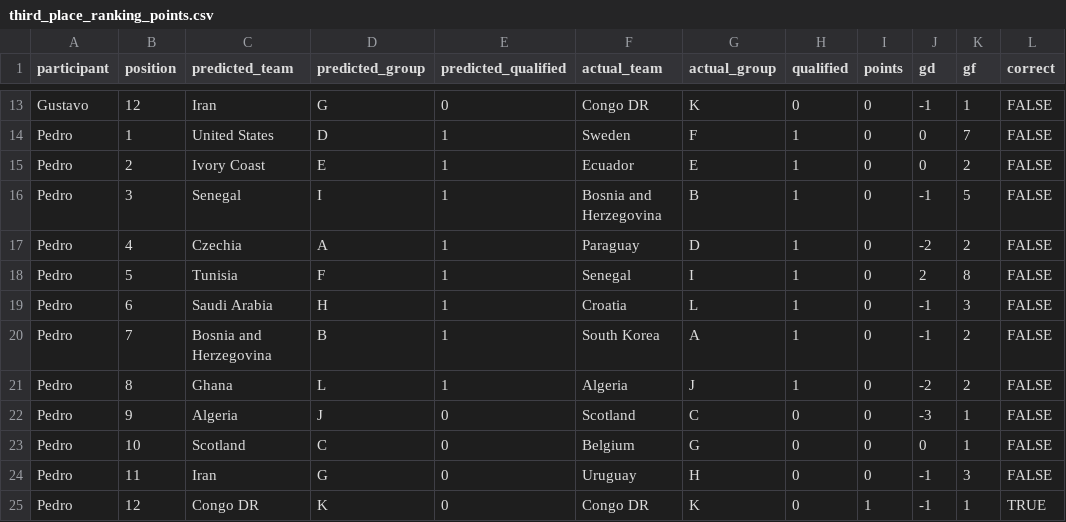
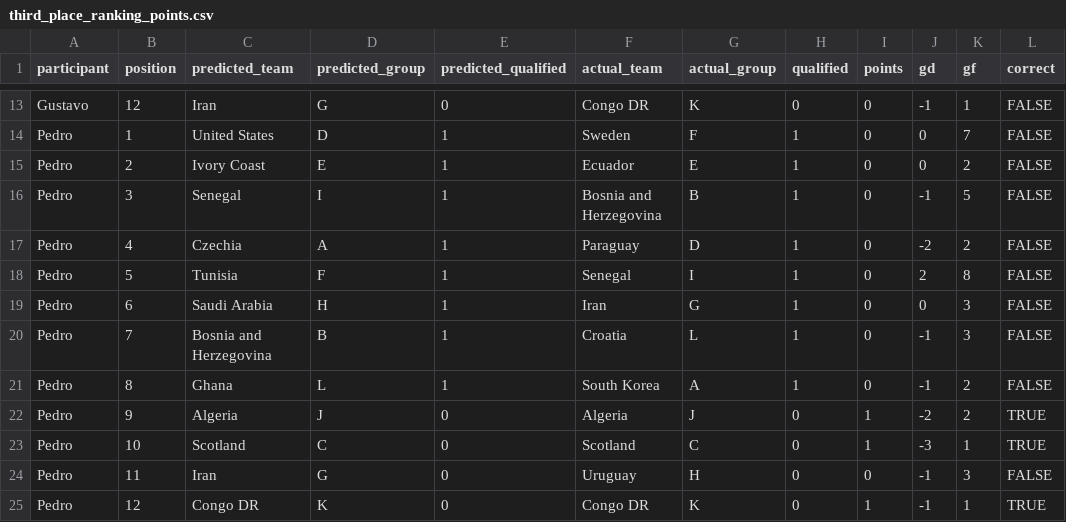
Before and after one commit to pedrosant-anna/bolao-copa-2026-x7q9p, a CSV file: data/scored_outputs/third_place_ranking_points.csv, drawn as a sheet; only a part is shown, gaps mark what is left out; the diff covers the shown part only.

```diff
--- a/data/scored_outputs/third_place_ranking_points.csv
+++ b/data/scored_outputs/third_place_ranking_points.csv
@@ -18,7 +18,7 @@ Pedro,4,Czechia,A,1,Paraguay,D,1,0,-2,2,FALSE
 Pedro,5,Tunisia,F,1,Senegal,I,1,0,2,8,FALSE
-Pedro,6,Saudi Arabia,H,1,Croatia,L,1,0,-1,3,FALSE
-Pedro,7,Bosnia and Herzegovina,B,1,South Korea,A,1,0,-1,2,FALSE
-Pedro,8,Ghana,L,1,Algeria,J,1,0,-2,2,FALSE
-Pedro,9,Algeria,J,0,Scotland,C,0,0,-3,1,FALSE
-Pedro,10,Scotland,C,0,Belgium,G,0,0,0,1,FALSE
+Pedro,6,Saudi Arabia,H,1,Iran,G,1,0,0,3,FALSE
+Pedro,7,Bosnia and Herzegovina,B,1,Croatia,L,1,0,-1,3,FALSE
+Pedro,8,Ghana,L,1,South Korea,A,1,0,-1,2,FALSE
+Pedro,9,Algeria,J,0,Algeria,J,0,1,-2,2,TRUE
+Pedro,10,Scotland,C,0,Scotland,C,0,1,-3,1,TRUE
 Pedro,11,Iran,G,0,Uruguay,H,0,0,-1,3,FALSE
```
Also changed, not shown: 18 edited cells elsewhere in this file, data/results/actual_results.csv, data/scored_outputs/actual_third_place_ranking.csv, 5 other files.
